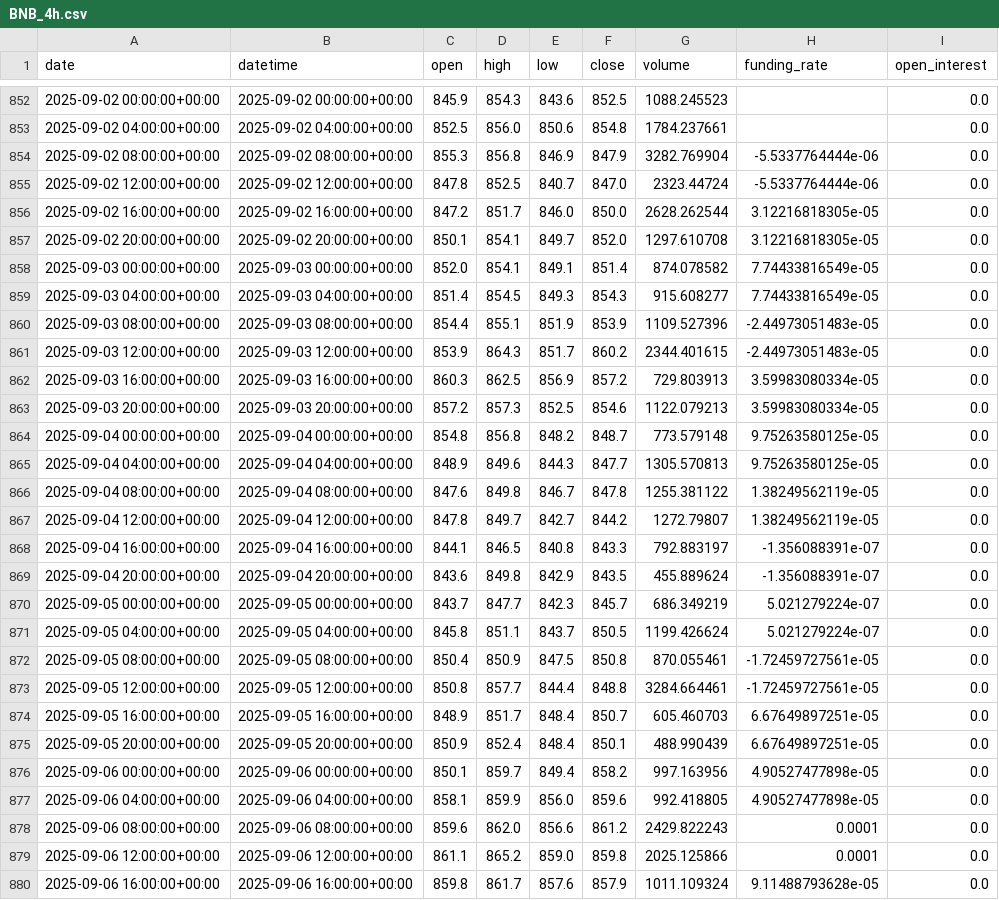
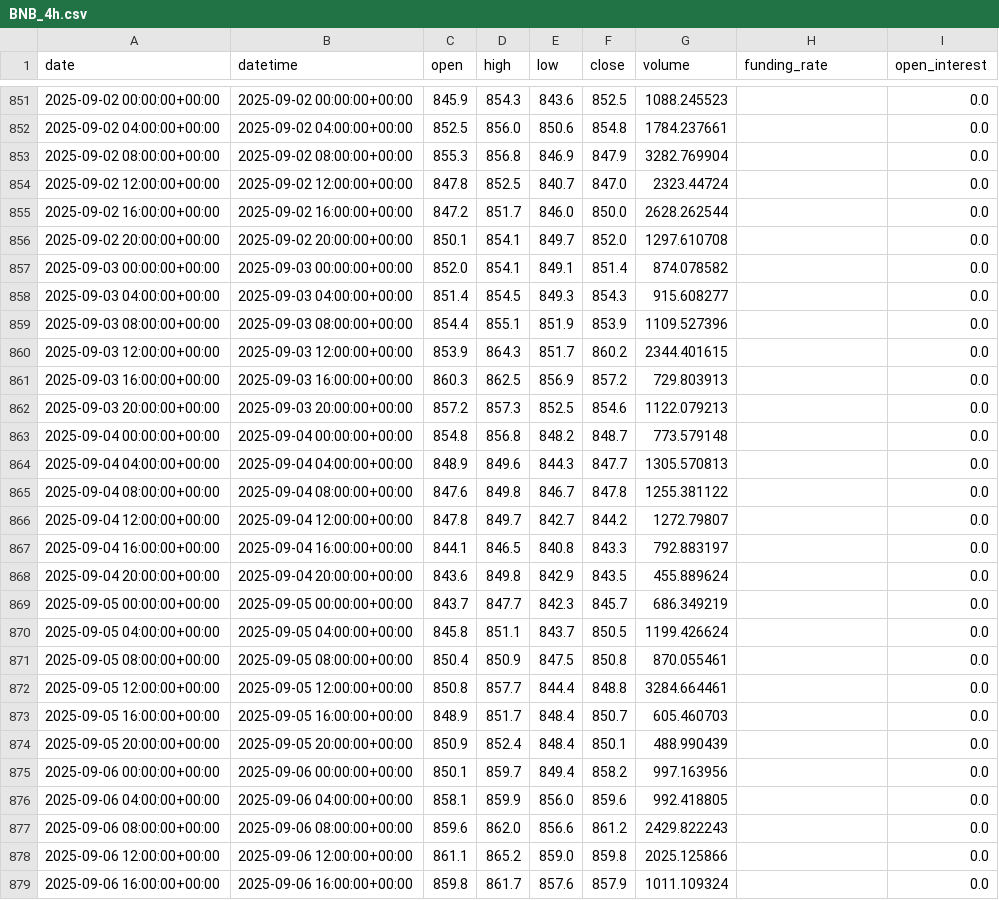
Before and after one commit to zhqin020/ai-crypto-agent, a CSV file: csv_data/BNB_4h.csv, drawn as a sheet; only a part is shown, gaps mark what is left out; the diff covers the shown part only.

```diff
--- a/csv_data/BNB_4h.csv
+++ b/csv_data/BNB_4h.csv
@@ -853,28 +852,28 @@ date,datetime,open,high,low,close,volume,funding_rate,open_interest
 2025-09-02 04:00:00+00:00,2025-09-02 04:00:00+00:00,852.5,856.0,850.6,854.8,1784.237661,,0.0
-2025-09-02 08:00:00+00:00,2025-09-02 08:00:00+00:00,855.3,856.8,846.9,847.9,3282.769904,-5.5337764444e-06,0.0
-2025-09-02 12:00:00+00:00,2025-09-02 12:00:00+00:00,847.8,852.5,840.7,847.0,2323.44724,-5.5337764444e-06,0.0
-2025-09-02 16:00:00+00:00,2025-09-02 16:00:00+00:00,847.2,851.7,846.0,850.0,2628.262544,3.12216818305e-05,0.0
-2025-09-02 20:00:00+00:00,2025-09-02 20:00:00+00:00,850.1,854.1,849.7,852.0,1297.610708,3.12216818305e-05,0.0
-2025-09-03 00:00:00+00:00,2025-09-03 00:00:00+00:00,852.0,854.1,849.1,851.4,874.078582,7.74433816549e-05,0.0
-2025-09-03 04:00:00+00:00,2025-09-03 04:00:00+00:00,851.4,854.5,849.3,854.3,915.608277,7.74433816549e-05,0.0
-2025-09-03 08:00:00+00:00,2025-09-03 08:00:00+00:00,854.4,855.1,851.9,853.9,1109.527396,-2.44973051483e-05,0.0
-2025-09-03 12:00:00+00:00,2025-09-03 12:00:00+00:00,853.9,864.3,851.7,860.2,2344.401615,-2.44973051483e-05,0.0
-2025-09-03 16:00:00+00:00,2025-09-03 16:00:00+00:00,860.3,862.5,856.9,857.2,729.803913,3.59983080334e-05,0.0
-2025-09-03 20:00:00+00:00,2025-09-03 20:00:00+00:00,857.2,857.3,852.5,854.6,1122.079213,3.59983080334e-05,0.0
-2025-09-04 00:00:00+00:00,2025-09-04 00:00:00+00:00,854.8,856.8,848.2,848.7,773.579148,9.75263580125e-05,0.0
-2025-09-04 04:00:00+00:00,2025-09-04 04:00:00+00:00,848.9,849.6,844.3,847.7,1305.570813,9.75263580125e-05,0.0
-2025-09-04 08:00:00+00:00,2025-09-04 08:00:00+00:00,847.6,849.8,846.7,847.8,1255.381122,1.38249562119e-05,0.0
-2025-09-04 12:00:00+00:00,2025-09-04 12:00:00+00:00,847.8,849.7,842.7,844.2,1272.79807,1.38249562119e-05,0.0
-2025-09-04 16:00:00+00:00,2025-09-04 16:00:00+00:00,844.1,846.5,840.8,843.3,792.883197,-1.356088391e-07,0.0
-2025-09-04 20:00:00+00:00,2025-09-04 20:00:00+00:00,843.6,849.8,842.9,843.5,455.889624,-1.356088391e-07,0.0
-2025-09-05 00:00:00+00:00,2025-09-05 00:00:00+00:00,843.7,847.7,842.3,845.7,686.349219,5.021279224e-07,0.0
-2025-09-05 04:00:00+00:00,2025-09-05 04:00:00+00:00,845.8,851.1,843.7,850.5,1199.426624,5.021279224e-07,0.0
-2025-09-05 08:00:00+00:00,2025-09-05 08:00:00+00:00,850.4,850.9,847.5,850.8,870.055461,-1.72459727561e-05,0.0
-2025-09-05 12:00:00+00:00,2025-09-05 12:00:00+00:00,850.8,857.7,844.4,848.8,3284.664461,-1.72459727561e-05,0.0
-2025-09-05 16:00:00+00:00,2025-09-05 16:00:00+00:00,848.9,851.7,848.4,850.7,605.460703,6.67649897251e-05,0.0
-2025-09-05 20:00:00+00:00,2025-09-05 20:00:00+00:00,850.9,852.4,848.4,850.1,488.990439,6.67649897251e-05,0.0
-2025-09-06 00:00:00+00:00,2025-09-06 00:00:00+00:00,850.1,859.7,849.4,858.2,997.163956,4.90527477898e-05,0.0
-2025-09-06 04:00:00+00:00,2025-09-06 04:00:00+00:00,858.1,859.9,856.0,859.6,992.418805,4.90527477898e-05,0.0
-2025-09-06 08:00:00+00:00,2025-09-06 08:00:00+00:00,859.6,862.0,856.6,861.2,2429.822243,0.0001,0.0
-2025-09-06 12:00:00+00:00,2025-09-06 12:00:00+00:00,861.1,865.2,859.0,859.8,2025.125866,0.0001,0.0
-2025-09-06 16:00:00+00:00,2025-09-06 16:00:00+00:00,859.8,861.7,857.6,857.9,1011.109324,9.11488793628e-05,0.0
+2025-09-02 08:00:00+00:00,2025-09-02 08:00:00+00:00,855.3,856.8,846.9,847.9,3282.769904,,0.0
+2025-09-02 12:00:00+00:00,2025-09-02 12:00:00+00:00,847.8,852.5,840.7,847.0,2323.44724,,0.0
+2025-09-02 16:00:00+00:00,2025-09-02 16:00:00+00:00,847.2,851.7,846.0,850.0,2628.262544,,0.0
+2025-09-02 20:00:00+00:00,2025-09-02 20:00:00+00:00,850.1,854.1,849.7,852.0,1297.610708,,0.0
+2025-09-03 00:00:00+00:00,2025-09-03 00:00:00+00:00,852.0,854.1,849.1,851.4,874.078582,,0.0
+2025-09-03 04:00:00+00:00,2025-09-03 04:00:00+00:00,851.4,854.5,849.3,854.3,915.608277,,0.0
+2025-09-03 08:00:00+00:00,2025-09-03 08:00:00+00:00,854.4,855.1,851.9,853.9,1109.527396,,0.0
+2025-09-03 12:00:00+00:00,2025-09-03 12:00:00+00:00,853.9,864.3,851.7,860.2,2344.401615,,0.0
+2025-09-03 16:00:00+00:00,2025-09-03 16:00:00+00:00,860.3,862.5,856.9,857.2,729.803913,,0.0
+2025-09-03 20:00:00+00:00,2025-09-03 20:00:00+00:00,857.2,857.3,852.5,854.6,1122.079213,,0.0
+2025-09-04 00:00:00+00:00,2025-09-04 00:00:00+00:00,854.8,856.8,848.2,848.7,773.579148,,0.0
+2025-09-04 04:00:00+00:00,2025-09-04 04:00:00+00:00,848.9,849.6,844.3,847.7,1305.570813,,0.0
+2025-09-04 08:00:00+00:00,2025-09-04 08:00:00+00:00,847.6,849.8,846.7,847.8,1255.381122,,0.0
+2025-09-04 12:00:00+00:00,2025-09-04 12:00:00+00:00,847.8,849.7,842.7,844.2,1272.79807,,0.0
+2025-09-04 16:00:00+00:00,2025-09-04 16:00:00+00:00,844.1,846.5,840.8,843.3,792.883197,,0.0
+2025-09-04 20:00:00+00:00,2025-09-04 20:00:00+00:00,843.6,849.8,842.9,843.5,455.889624,,0.0
+2025-09-05 00:00:00+00:00,2025-09-05 00:00:00+00:00,843.7,847.7,842.3,845.7,686.349219,,0.0
+2025-09-05 04:00:00+00:00,2025-09-05 04:00:00+00:00,845.8,851.1,843.7,850.5,1199.426624,,0.0
+2025-09-05 08:00:00+00:00,2025-09-05 08:00:00+00:00,850.4,850.9,847.5,850.8,870.055461,,0.0
+2025-09-05 12:00:00+00:00,2025-09-05 12:00:00+00:00,850.8,857.7,844.4,848.8,3284.664461,,0.0
+2025-09-05 16:00:00+00:00,2025-09-05 16:00:00+00:00,848.9,851.7,848.4,850.7,605.460703,,0.0
+2025-09-05 20:00:00+00:00,2025-09-05 20:00:00+00:00,850.9,852.4,848.4,850.1,488.990439,,0.0
+2025-09-06 00:00:00+00:00,2025-09-06 00:00:00+00:00,850.1,859.7,849.4,858.2,997.163956,,0.0
+2025-09-06 04:00:00+00:00,2025-09-06 04:00:00+00:00,858.1,859.9,856.0,859.6,992.418805,,0.0
+2025-09-06 08:00:00+00:00,2025-09-06 08:00:00+00:00,859.6,862.0,856.6,861.2,2429.822243,,0.0
+2025-09-06 12:00:00+00:00,2025-09-06 12:00:00+00:00,861.1,865.2,859.0,859.8,2025.125866,,0.0
+2025-09-06 16:00:00+00:00,2025-09-06 16:00:00+00:00,859.8,861.7,857.6,857.9,1011.109324,,0.0
```
Also changed, not shown: 1 added row, 1 removed row and 19 edited cells elsewhere in this file, signals/BNB_4h_signals.csv, signals/BTC_4h_signals.csv, 22 other files.
